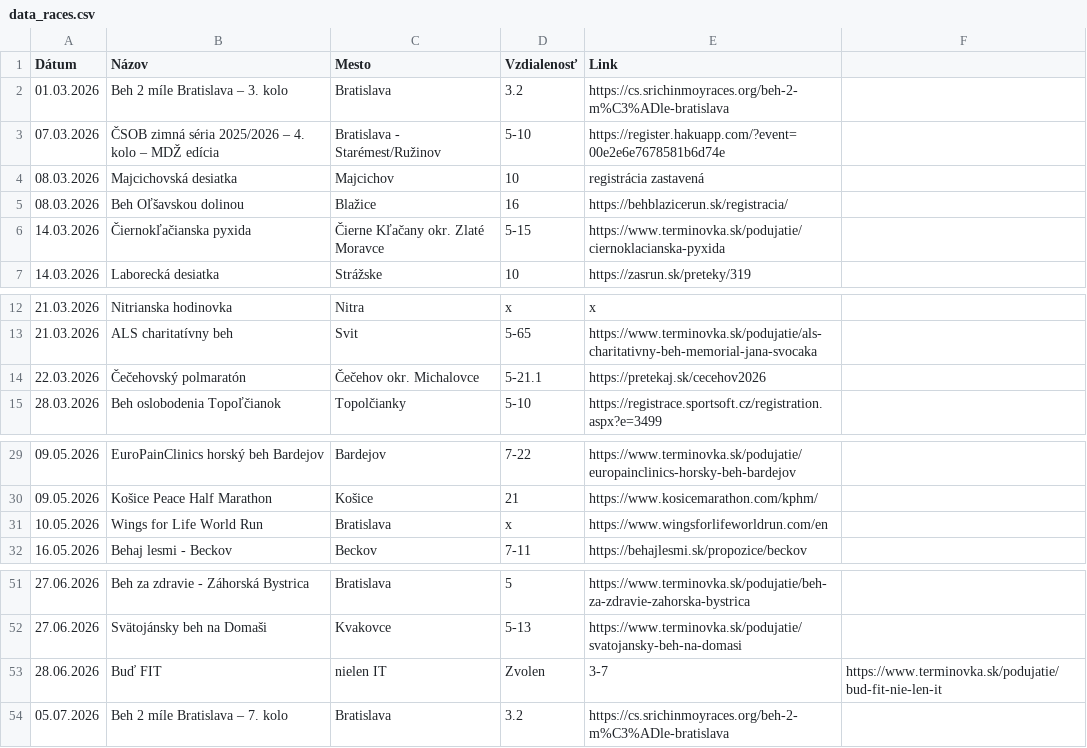
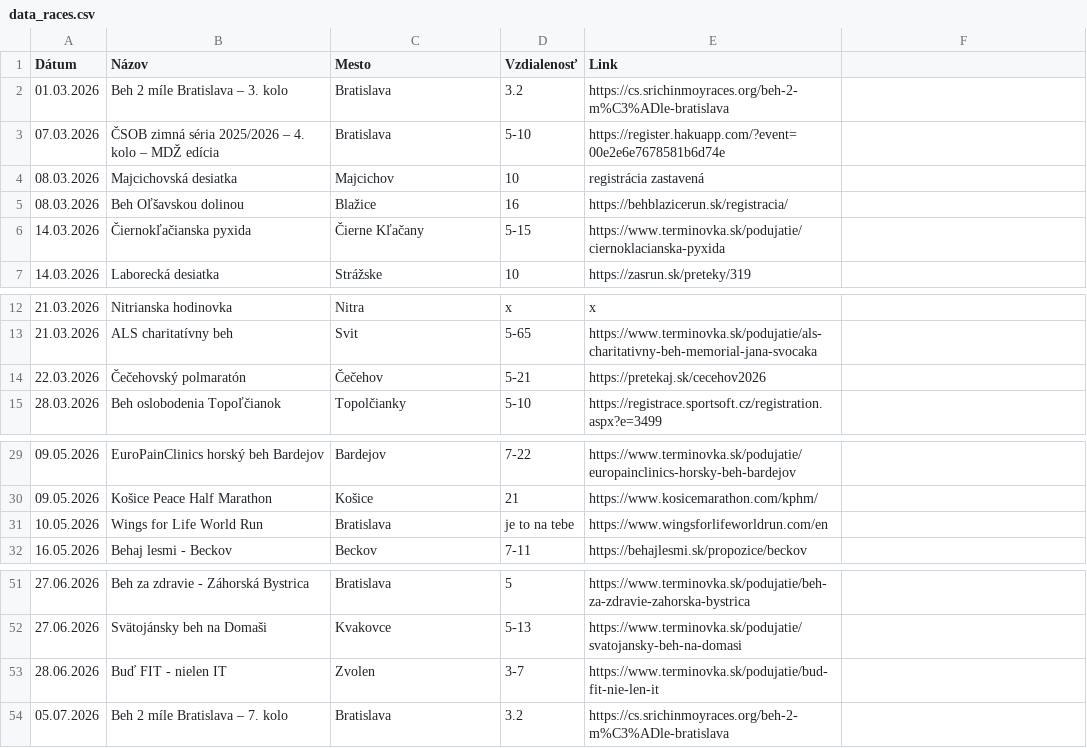
Before and after one commit to alexandragor24/slsp-run-rise, a CSV file: data_races.csv, drawn as a sheet; only a part is shown, gaps mark what is left out.

Commit message:
Update data_races.csv

```diff
--- a/data_races.csv
+++ b/data_races.csv
@@ -2,6 +2,6 @@
 01.03.2026,Beh 2 míle Bratislava – 3. kolo,Bratislava,3.2,https://cs.srichinmoyraces.org/beh-2-m%C3%ADle-bratislava
-07.03.2026,ČSOB zimná séria 2025/2026 – 4. kolo – MDŽ edícia,Bratislava - Starémest/Ružinov,5-10,https://register.hakuapp.com/?event=00e2e6e7678581b6d74e
+07.03.2026,ČSOB zimná séria 2025/2026 – 4. kolo – MDŽ edícia,Bratislava,5-10,https://register.hakuapp.com/?event=00e2e6e7678581b6d74e
 08.03.2026,Majcichovská desiatka,Majcichov,10,registrácia zastavená
 08.03.2026,Beh Oľšavskou dolinou,Blažice,16,https://behblazicerun.sk/registracia/
-14.03.2026,Čiernokľačianska pyxida,Čierne Kľačany okr. Zlaté Moravce,5-15,https://www.terminovka.sk/podujatie/ciernoklacianska-pyxida
+14.03.2026,Čiernokľačianska pyxida,Čierne Kľačany,5-15,https://www.terminovka.sk/podujatie/ciernoklacianska-pyxida
 14.03.2026,Laborecká desiatka,Strážske,10,https://zasrun.sk/preteky/319
@@ -13,3 +13,3 @@
 21.03.2026,ALS charitatívny beh,Svit,5-65,https://www.terminovka.sk/podujatie/als-charitativny-beh-memorial-jana-svocaka
-22.03.2026,Čečehovský polmaratón,Čečehov okr. Michalovce,5-21.1,https://pretekaj.sk/cecehov2026
+22.03.2026,Čečehovský polmaratón,Čečehov,5-21,https://pretekaj.sk/cecehov2026
 28.03.2026,Beh oslobodenia Topoľčianok,Topolčianky,5-10,https://registrace.sportsoft.cz/registration.aspx?e=3499
@@ -30,3 +30,3 @@
 09.05.2026,Košice Peace Half Marathon,Košice,21,https://www.kosicemarathon.com/kphm/
-10.05.2026,Wings for Life World Run,Bratislava,x,https://www.wingsforlifeworldrun.com/en
+10.05.2026,Wings for Life World Run,Bratislava,je to na tebe,https://www.wingsforlifeworldrun.com/en
 16.05.2026,Behaj lesmi - Beckov,Beckov,7-11,https://behajlesmi.sk/propozice/beckov
@@ -52,3 +52,3 @@
 27.06.2026,Svätojánsky beh na Domaši,Kvakovce,5-13,https://www.terminovka.sk/podujatie/svatojansky-beh-na-domasi
-28.06.2026,Buď FIT, nielen IT,Zvolen,3-7,https://www.terminovka.sk/podujatie/bud-fit-nie-len-it
+28.06.2026,Buď FIT - nielen IT,Zvolen,3-7,https://www.terminovka.sk/podujatie/bud-fit-nie-len-it
 05.07.2026,Beh 2 míle Bratislava – 7. kolo,Bratislava,3.2,https://cs.srichinmoyraces.org/beh-2-m%C3%ADle-bratislava
```
